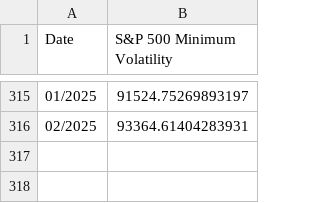
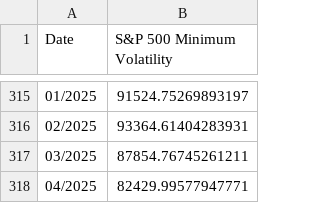
Before and after one commit to PhisicsLollo0/Finance4All, a CSV file: data/indexes/S&P_500_Minimum_Volatility.csv, drawn as a sheet; only a part is shown, gaps mark what is left out; the diff names each change by its address in the sheet, - before the commit and + after, or states it on an @@ line.

```diff
--- a/data/indexes/S&P_500_Minimum_Volatility.csv
+++ b/data/indexes/S&P_500_Minimum_Volatility.csv
+row 317: 03/2025 | 87854.76745261211
+row 318: 04/2025 | 82429.99577947771
```
Also changed, not shown: data/indexes/FTSE_World_Government_Bond_Developed_Markets.csv, data/indexes/MSCI_ACWI.csv, 15 other files.
